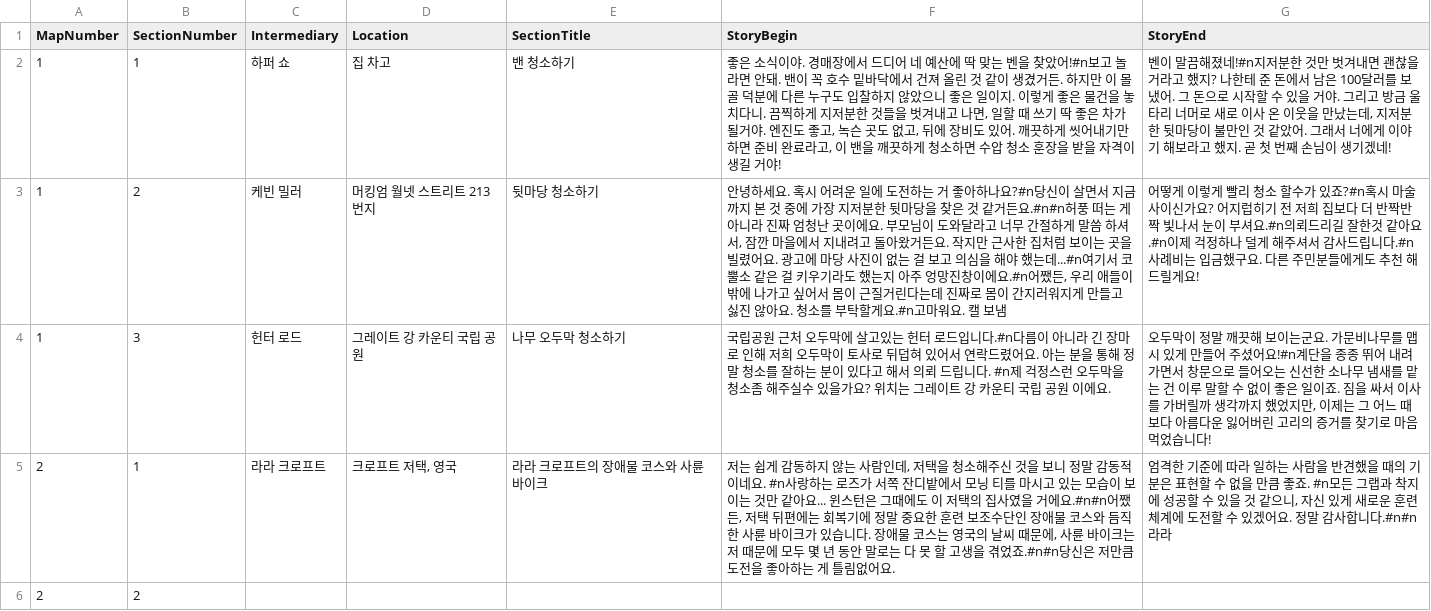
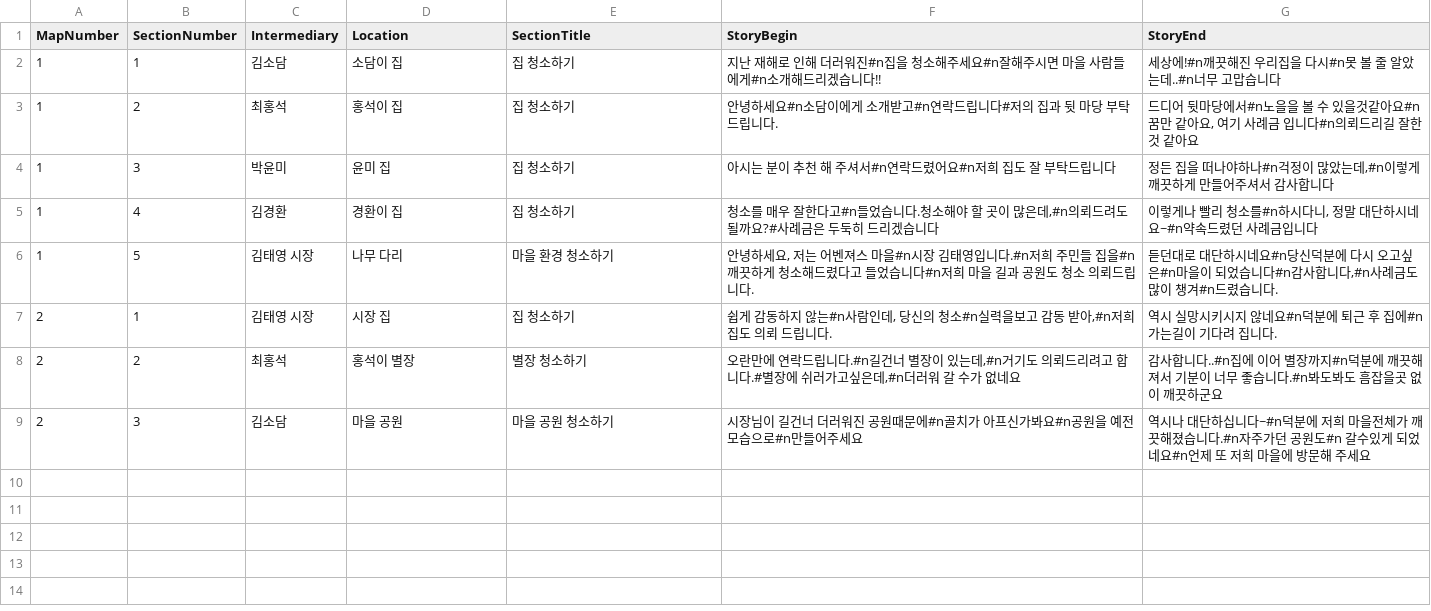
Before and after one commit to sodamkimkim/Game_AquaMenti, a CSV file: Assets/Resources/Datas/GameInfo/SectionStory.csv, drawn as a sheet.

```diff
--- a/Assets/Resources/Datas/GameInfo/SectionStory.csv
+++ b/Assets/Resources/Datas/GameInfo/SectionStory.csv
@@ -1,6 +1,9 @@
 MapNumber,SectionNumber,Intermediary,Location,SectionTitle,StoryBegin,StoryEnd
-1,1,하퍼 쇼,집 차고,밴 청소하기,"좋은 소식이야. 경매장에서 드디어 네  예산에 딱 맞는 벤을 찾았어!#n보고 놀라면 안돼. 밴이 꼭 호수 밑바닥에서 건져 올린 것 같이 생겼거든. 하지만 이 몰골 덕분에 다른 누구도 입찰하지 않았으니 좋은 일이지. 이렇게 좋은 물건을 놓치다니. 끔찍하게 지저분한 것들을 벗겨내고 나면, 일할 때 쓰기 딱 좋은 차가 될거야. 엔진도 좋고, 녹슨 곳도 없고, 뒤에 장비도 있어. 깨끗하게 씻어내기만 하면 준비 완료라고, 이 밴을 깨끗하게 청소하면 수압 청소 훈장을 받을 자격이 생길 거야!","벤이 말끔해졌네!#n지저분한 것만 벗겨내면 괜찮을 거라고 했지? 나한테 준 돈에서 남은 100달러를 보냈어. 그 돈으로 시작할 수 있을 거야. 그리고 방금 울타리 너머로 새로 이사 온 이웃을 만났는데, 지저분한 뒷마당이 불만인 것 같았어. 그래서 너에게 이야기 해보라고 했지. 곧 첫 번째 손님이 생기겠네!"
-1,2,케빈 밀러,머킹엄 월넷 스트리트 213번지,뒷마당 청소하기,"안녕하세요. 혹시 어려운 일에 도전하는 거 좋아하나요?#n당신이 살면서 지금까지 본 것 중에 가장 지저분한 뒷마당을 찾은 것 같거든요.#n#n허풍 떠는 게 아니라 진짜 엄청난 곳이에요. 부모님이 도와달라고 너무 간절하게 말씀 하셔서, 잠깐 마을에서 지내려고 돌아왔거든요. 작지만 근사한 집처럼 보이는 곳을 빌렸어요. 광고에 마당 사진이 없는 걸 보고 의심을 해야 했는데...#n여기서 코뿔소 같은 걸 키우기라도 했는지 아주 엉망진창이에요.#n어쨌든, 우리 애들이 밖에 나가고 싶어서 몸이 근질거린다는데 진짜로 몸이 간지러워지게 만들고 싫진 않아요. 청소를 부탁할게요.#n고마워요. 캘 보냄",어떻게 이렇게 빨리 청소 할수가 있죠?#n혹시 마술사이신가요? 어지럽히기 전 저희 집보다 더 반짝반짝 빛나서 눈이 부셔요.#n의뢰드리길 잘한것 같아요.#n이제 걱정하나 덜게 해주셔서 감사드립니다.#n사례비는 입금했구요. 다른 주민분들에게도 추천 해드릴게요!
-1,3,헌터 로드,그레이트 강 카운티 국립 공원,나무 오두막 청소하기,국립공원 근처 오두막에 살고있는 헌터 로드입니다.#n다름이 아니라 긴 장마로 인해 저희 오두막이 토사로 뒤덥혀 있어서 연락드렸어요. 아는 분을 통해 정말 청소를 잘하는 분이 있다고 해서 의뢰 드립니다. #n제 걱정스런 오두막을 청소좀 해주실수 있을가요? 위치는 그레이트 강 카운티 국립 공원 이에요.,"오두막이 정말 깨끗해 보이는군요. 가문비나무를 맵시 있게 만들어 주셨어요!#n계단을 종종 뛰어 내려가면서 창문으로 들어오는 신선한 소나무 냄새를 맡는 건 이루 말할 수 없이 좋은 일이죠. 짐을 싸서 이사를 가버릴까 생각까지 했었지만, 이제는 그 어느 때보다 아름다운 잃어버린 고리의 증거를 찾기로 마음먹었습니다!"
-2,1,라라 크로프트,"크로프트 저택, 영국",라라 크로프트의 장애물 코스와 사륜 바이크,"저는 쉽게 감동하지 않는 사람인데, 저택을 청소해주신 것을 보니 정말 감동적이네요. #n사랑하는 로즈가 서쪽 잔디밭에서 모닝 티를 마시고 있는 모습이 보이는 것만 같아요... 윈스턴은 그때에도 이 저택의 집사였을 거에요.#n#n어쨌든, 저택 뒤편에는 회복기에 정말 중요한 훈련 보조수단인 장애물 코스와 듬직한 사륜 바이크가 있습니다. 장애물 코스는 영국의 날씨 때문에, 사륜 바이크는 저 때문에 모두 몇 년 동안 말로는 다 못 할 고생을 겪었죠.#n#n당신은 저만큼 도전을 좋아하는 게 틀림없어요.","엄격한 기준에 따라 일하는 사람을 반견했을 때의 기분은 표현할 수 없을 만큼 좋죠. #n모든 그랩과 착지에 성공할 수 있을 것 같으니, 자신 있게 새로운 훈련 체계에 도전할 수 있겠어요. 정말 감사합니다.#n#n라라"
-2,2,,,,,
+1,1,김소담,소담이 집,집 청소하기,지난 재해로 인해 더러워진#n집을 청소해주세요#n잘해주시면 마을 사람들에게#n소개해드리겠습니다!!,세상에!#n깨끗해진 우리집을 다시#n못 볼 줄 알았는데..#n너무 고맙습니다
+1,2,최홍석,홍석이 집,집 청소하기,안녕하세요#n소담이에게 소개받고#n연락드립니다#저의 집과 뒷 마당 부탁드립니다.,"드디어 뒷마당에서#n노을을 볼 수 있을것같아요#n꿈만 같아요, 여기 사례금 입니다#n의뢰드리길 잘한것 같아요"
+1,3,박윤미,윤미 집 ,집 청소하기,아시는 분이 추천 해 주셔서#n연락드렸어요#n저희 집도 잘 부탁드립니다,"정든 집을 떠나야하나#n걱정이 많았는데,#n이렇게 깨끗하게 만들어주셔서 감사합니다"
+1,4,김경환,경환이 집,집 청소하기,"청소를 매우 잘한다고#n들었습니다.청소해야 할 곳이 많은데,#n의뢰드려도 될까요?#사례금은 두둑히 드리겠습니다","이렇게나 빨리 청소를#n하시다니, 정말 대단하시네요~#n약속드렸던 사례금입니다"
+1,5,김태영 시장,나무 다리,마을 환경 청소하기,"안녕하세요, 저는 어벤져스 마을#n시장 김태영입니다.#n저희 주민들 집을#n깨끗하게 청소해드렸다고 들었습니다#n저희 마을 길과 공원도 청소 의뢰드립니다.","듣던대로 대단하시네요#n당신덕분에 다시 오고싶은#n마을이 되었습니다#n감사합니다,#n사례금도 많이 챙겨#n드렸습니다."
+2,1,김태영 시장,시장 집,집 청소하기,"쉽게 감동하지 않는#n사람인데, 당신의 청소#n실력을보고 감동 받아,#n저희집도 의뢰 드립니다.",역시 실망시키시지 않네요#n덕분에 퇴근 후 집에#n가는길이 기다려 집니다.
+2,2,최홍석,홍석이 별장,별장 청소하기,"오란만에 연락드립니다.#n길건너 별장이 있는데,#n거기도 의뢰드리려고 합니다.#별장에 쉬러가고싶은데,#n더러워 갈 수가 없네요",감사합니다..#n집에 이어 별장까지#n덕분에 깨끗해져서 기분이 너무 좋습니다.#n봐도봐도 흠잡을곳 없이 깨끗하군요
+2,3,김소담,마을 공원,마을 공원 청소하기,시장님이 길건너 더러워진 공원때문에#n골치가 아프신가봐요#n공원을 예전 모습으로#n만들어주세요,역시나 대단하십니다~#n덕분에 저희 마을전체가 깨끗해졌습니다.#n자주가던 공원도#n 갈수있게 되었네요#n언제 또 저희 마을에 방문해 주세요
```
Also changed, not shown: Assets/Resources/Datas/GameInfo/ItemInfo.csv.
